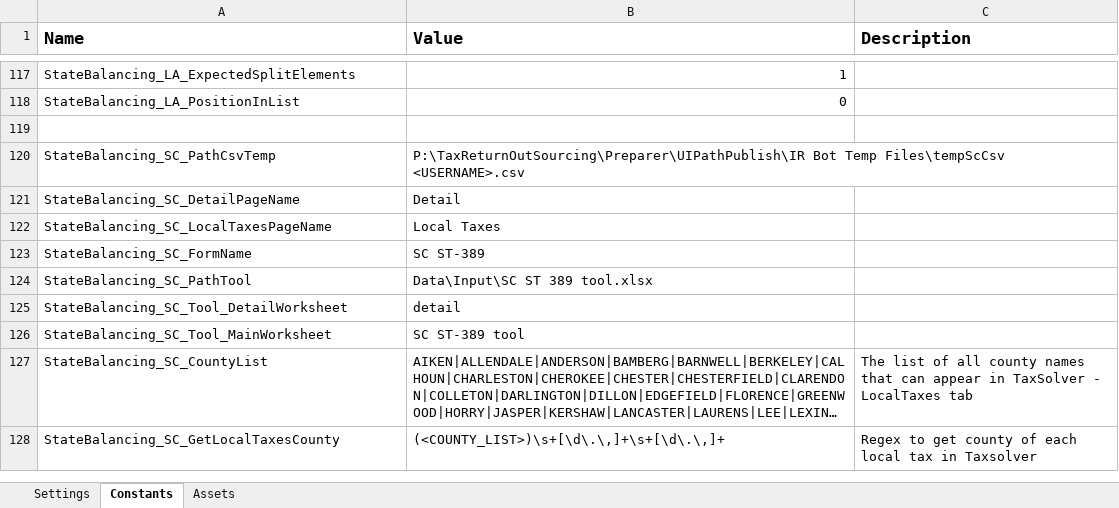
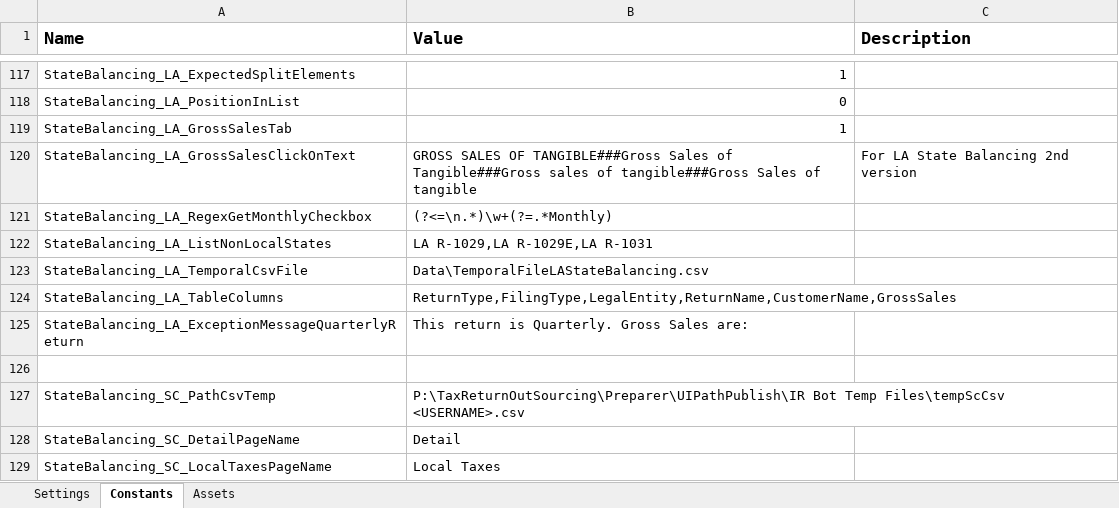
Before and after one commit to NahuelSovos98/STS_InternalReviewBot, an Excel workbook: STS IR Bot Performer/Data/Config.xlsx, sheet Constants, drawn as a sheet; only a part is shown, gaps mark what is left out; the shorter side is filled out with more unchanged rows; long unchanged cells end in …; values as stored, in another font and other column widths than the file's, no borders; the diff names each change by its address in the sheet, - before the commit and + after, or states it on an @@ line.

Commit message:
Performer. Click on OpenReturn was improved. Organized worfklows. LA State Balancing second version.

```diff
--- a/STS IR Bot Performer/Data/Config.xlsx (sheet Constants)
+++ b/STS IR Bot Performer/Data/Config.xlsx (sheet Constants)
+row 119: StateBalancing_LA_GrossSalesTab | 1
+row 120: StateBalancing_LA_GrossSalesClickOnText | GROSS SALES OF TANGIBLE###Gross Sales of Tangible###Gross sales of tangible###Gross Sales of tangible | For LA State Balancing 2nd version
+row 121: StateBalancing_LA_RegexGetMonthlyCheckbox | (?<=\n.*)\w+(?=.*Monthly)
+row 122: StateBalancing_LA_ListNonLocalStates | LA R-1029,LA R-1029E,LA R-1031
+row 123: StateBalancing_LA_TemporalCsvFile | Data\TemporalFileLAStateBalancing.csv
+row 124: StateBalancing_LA_TableColumns | ReturnType,FilingType,LegalEntity,ReturnName,CustomerName,GrossSales
+row 125: StateBalancing_LA_ExceptionMessageQuarterlyReturn | This return is Quarterly. Gross Sales are:
```
Also changed, not shown: STS IR Bot Performer/Data/Templates.xlsx, 32 other files.
